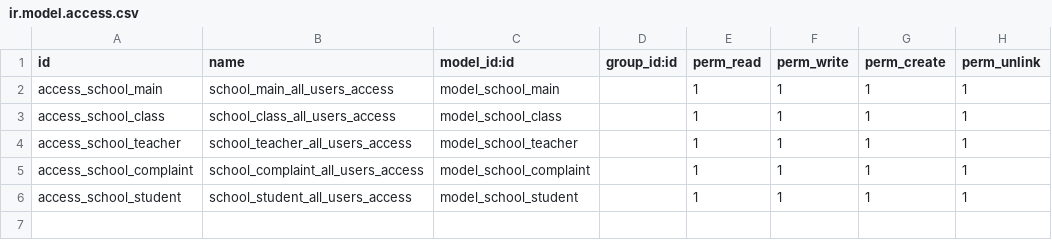
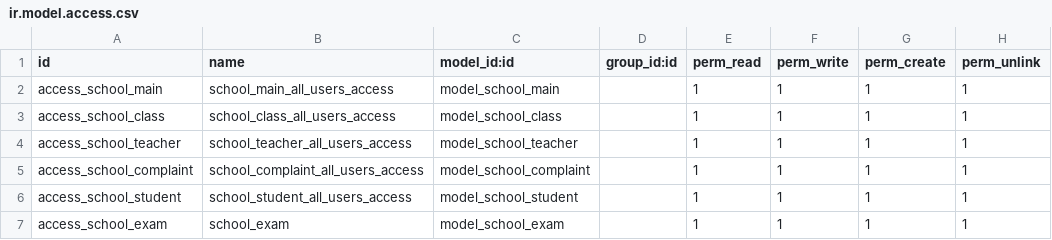
Before and after one commit to Mohamed-S-Helal/Odoo-Course-Jan-2025, a CSV file: SchoolManagement/school_management/security/ir.model.access.csv, drawn as a sheet; the diff names each change by its address in the sheet, - before the commit and + after, or states it on an @@ line.

Commit message:
SchoolManagement

```diff
--- a/SchoolManagement/school_management/security/ir.model.access.csv
+++ b/SchoolManagement/school_management/security/ir.model.access.csv
+row 7: access_school_exam | school_exam | model_school_exam |  | 1 | 1 | 1 | 1
```
Also changed, not shown: 11 other files.
